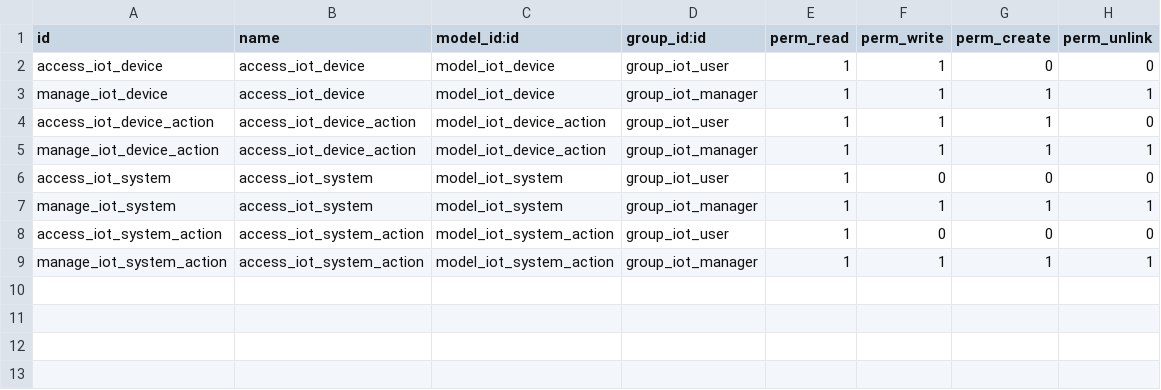
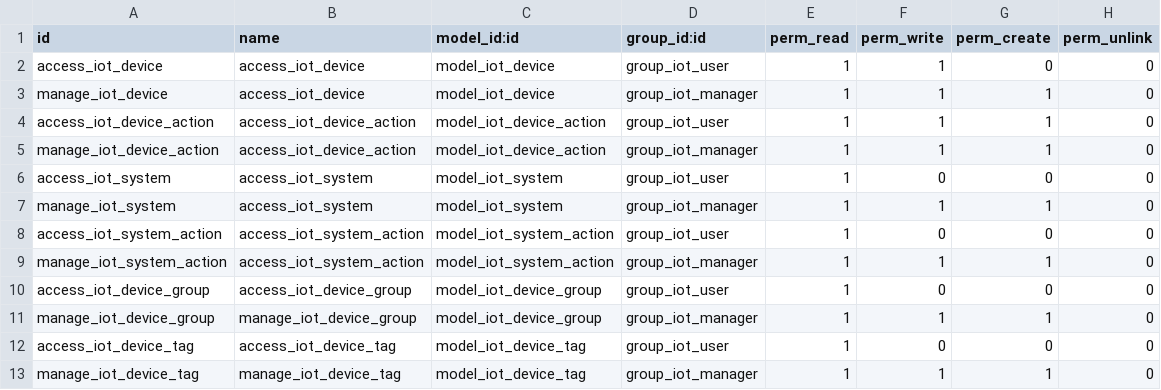
Before and after one commit to tegin/iot, a CSV file: iot_oca/security/ir.model.access.csv, drawn as a sheet.

Commit message:
[IMP] iot_oca: Add tags, groups and new menus
Added some comments for a future myself

```diff
--- a/iot_oca/security/ir.model.access.csv
+++ b/iot_oca/security/ir.model.access.csv
@@ -2,8 +2,12 @@ id,name,model_id:id,group_id:id,perm_read,perm_write,perm_create,perm_unlink
 access_iot_device,access_iot_device,model_iot_device,group_iot_user,1,1,0,0
-manage_iot_device,access_iot_device,model_iot_device,group_iot_manager,1,1,1,1
+manage_iot_device,access_iot_device,model_iot_device,group_iot_manager,1,1,1,0
 access_iot_device_action,access_iot_device_action,model_iot_device_action,group_iot_user,1,1,1,0
-manage_iot_device_action,access_iot_device_action,model_iot_device_action,group_iot_manager,1,1,1,1
+manage_iot_device_action,access_iot_device_action,model_iot_device_action,group_iot_manager,1,1,1,0
 access_iot_system,access_iot_system,model_iot_system,group_iot_user,1,0,0,0
-manage_iot_system,access_iot_system,model_iot_system,group_iot_manager,1,1,1,1
+manage_iot_system,access_iot_system,model_iot_system,group_iot_manager,1,1,1,0
 access_iot_system_action,access_iot_system_action,model_iot_system_action,group_iot_user,1,0,0,0
-manage_iot_system_action,access_iot_system_action,model_iot_system_action,group_iot_manager,1,1,1,1
+manage_iot_system_action,access_iot_system_action,model_iot_system_action,group_iot_manager,1,1,1,0
+access_iot_device_group,access_iot_device_group,model_iot_device_group,group_iot_user,1,0,0,0
+manage_iot_device_group,manage_iot_device_group,model_iot_device_group,group_iot_manager,1,1,1,0
+access_iot_device_tag,access_iot_device_tag,model_iot_device_tag,group_iot_user,1,0,0,0
+manage_iot_device_tag,manage_iot_device_tag,model_iot_device_tag,group_iot_manager,1,1,1,0
```
Also changed, not shown: 11 other files.
